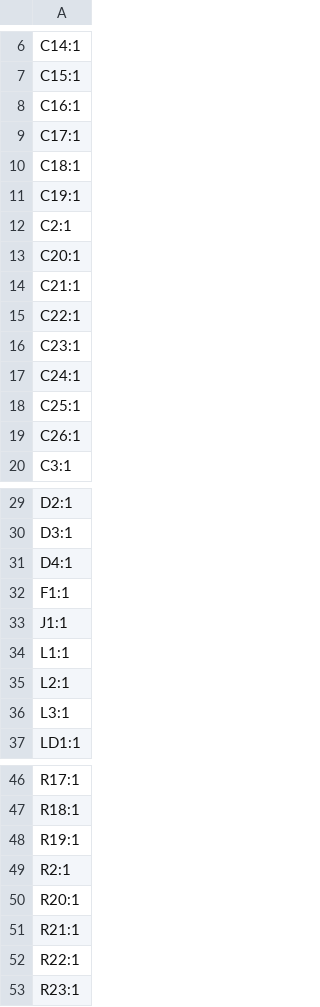
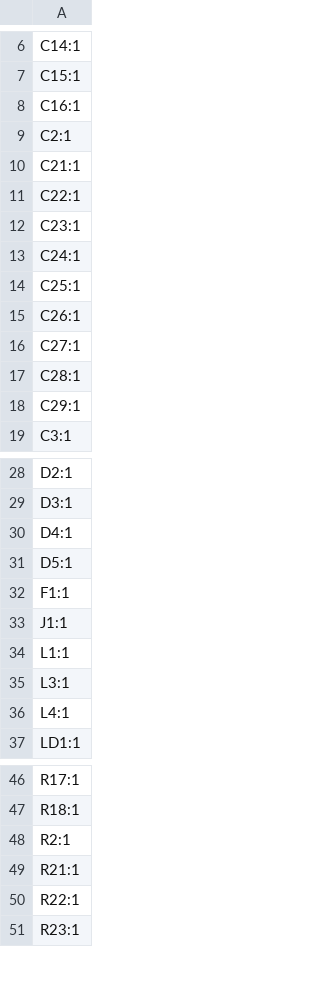
Before and after one commit to Erhannis/LaserEthernet, a CSV file: production/designators.csv, drawn as a sheet; only a part is shown, gaps mark what is left out; removed rows and columns are numbered as before the commit, all else as after; the diff covers the shown part only; the diff names each change by its address in the sheet, - before the commit and + after, or states it on an @@ line.

```diff
--- a/production/designators.csv
+++ b/production/designators.csv
-row 9: C17:1
-row 10: C18:1
-row 11: C19:1
-row 13: C20:1
+row 16: C27:1
+row 17: C28:1
+row 18: C29:1
+row 31: D5:1
-row 35: L2:1
+row 36: L4:1
-row 48: R19:1
-row 50: R20:1
```
Also changed, not shown: 2 added rows and 1 edited cell elsewhere in this file, production/bom.csv, production/positions.csv, 5 other files.
